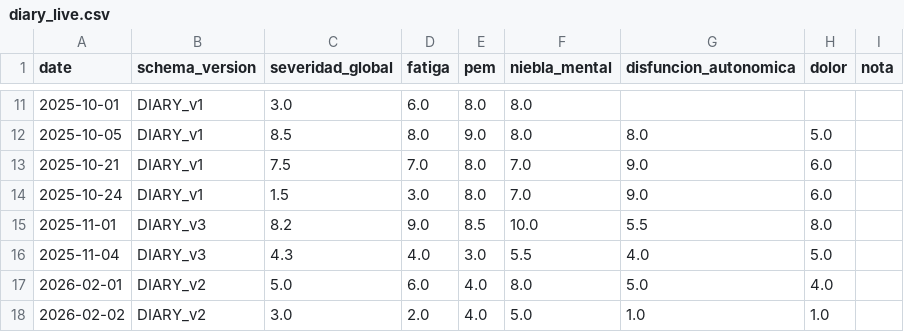
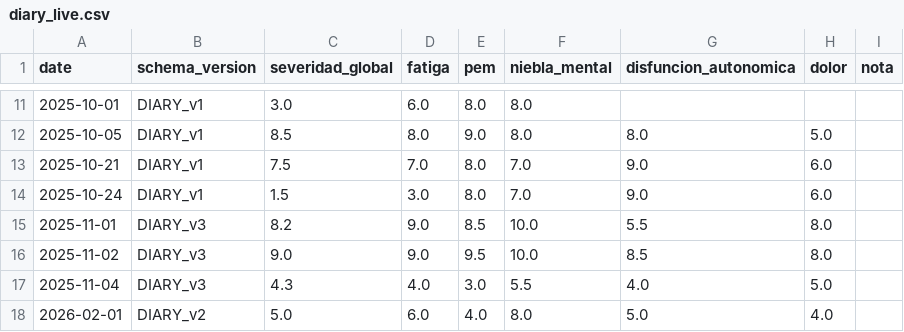
Before and after one commit to kinetica-IA/portfolio-alfie, a CSV file: data/diary_live.csv, drawn as a sheet; only a part is shown, gaps mark what is left out; the shorter side is filled out with more unchanged rows; the diff names each change by its address in the sheet, - before the commit and + after, or states it on an @@ line.

Commit message:
diary: symptoms 2025-11-02

```diff
--- a/data/diary_live.csv
+++ b/data/diary_live.csv
+row 16: 2025-11-02 | DIARY_v3 | 9.0 | 9.0 | 9.5 | 10.0 | 8.5 | 8.0
```
